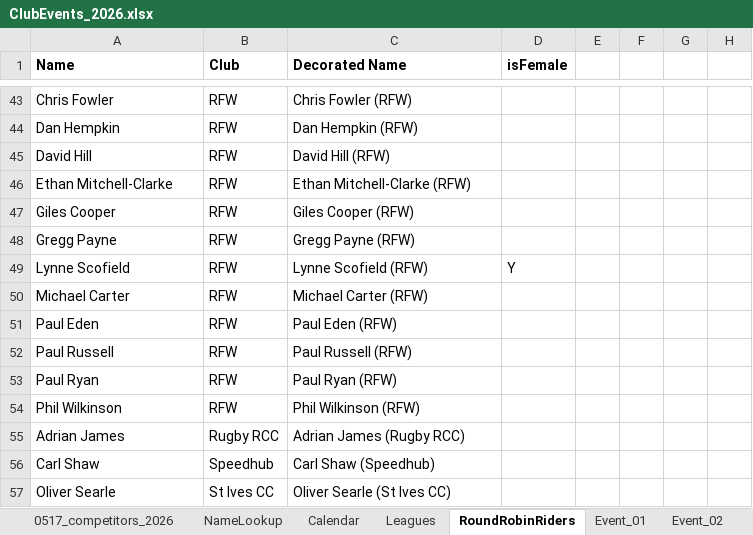
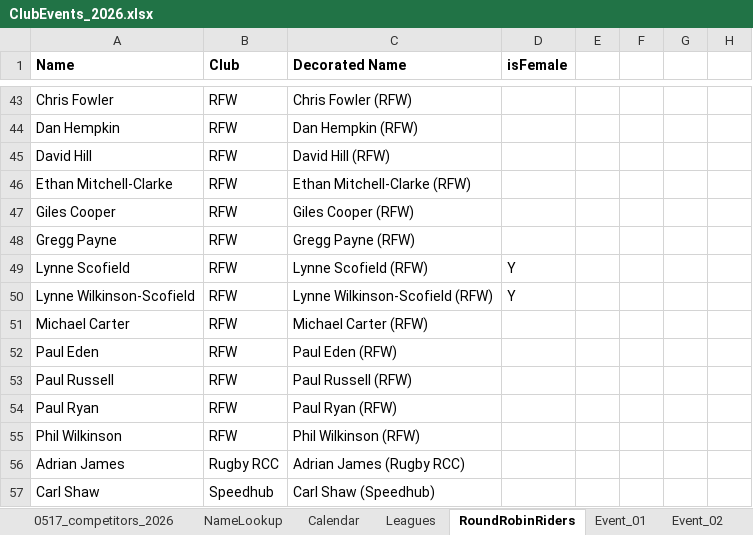
Before and after one commit to WellandValleyCC/WellandValleyCC.github.io, an Excel workbook: data/ClubEvents_2026.xlsx, sheet RoundRobinRiders, drawn as a sheet; only a part is shown, gaps mark what is left out; the shorter side is filled out with more unchanged rows; values as stored, in another font and other column widths than the file's, no borders; conditional formats not drawn; the diff names each change by its address in the sheet, - before the commit and + after, or states it on an @@ line.

```diff
--- a/data/ClubEvents_2026.xlsx (sheet RoundRobinRiders)
+++ b/data/ClubEvents_2026.xlsx (sheet RoundRobinRiders)
+row 50: Lynne Wilkinson-Scofield | RFW | Lynne Wilkinson-Scofield (RFW) | Y
```
Also changed, not shown: sheet Event_09.
